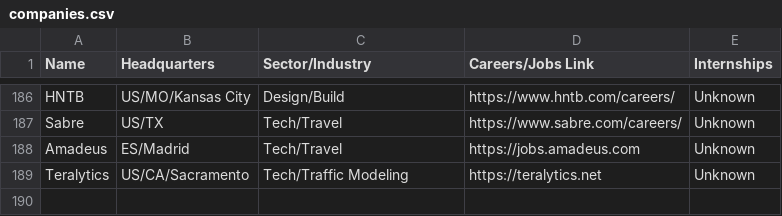
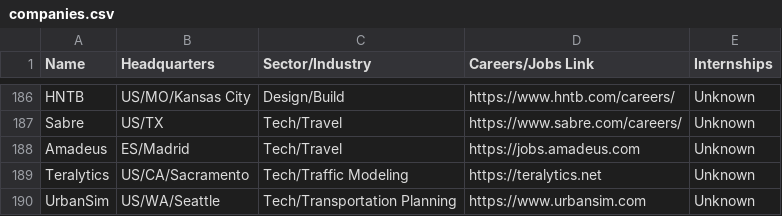
Before and after one commit to davidbailey/tum, a CSV file: companies.csv, drawn as a sheet; only a part is shown, gaps mark what is left out.

Commit message:
Update companies.csv

```diff
--- a/companies.csv
+++ b/companies.csv
@@ -189 +189,2 @@ Amadeus,ES/Madrid,Tech/Travel,https://jobs.amadeus.com,Unknown
 Teralytics,US/CA/Sacramento,Tech/Traffic Modeling,https://teralytics.net,Unknown
+UrbanSim,US/WA/Seattle,Tech/Transportation Planning,https://www.urbansim.com,Unknown
```
